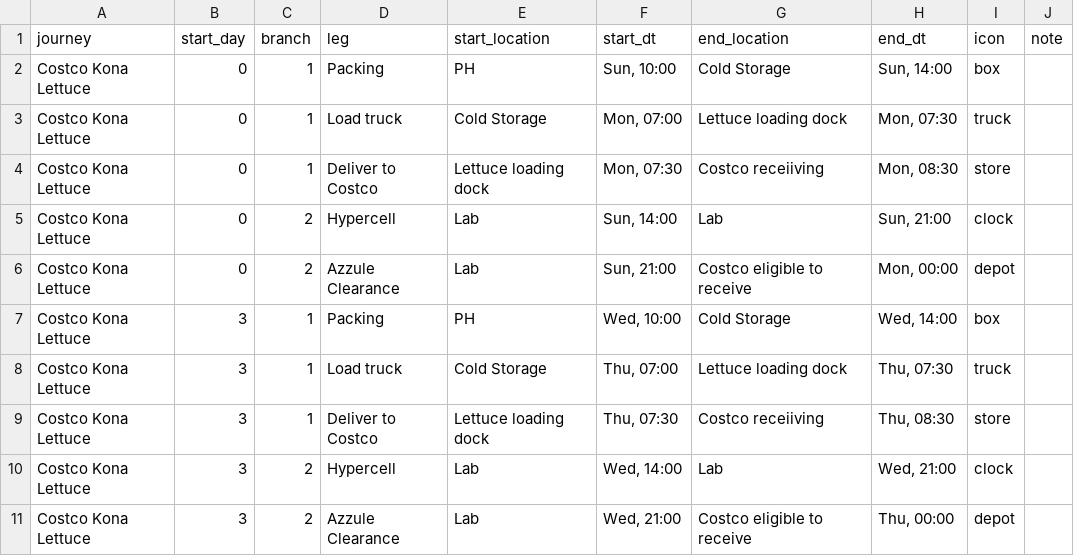
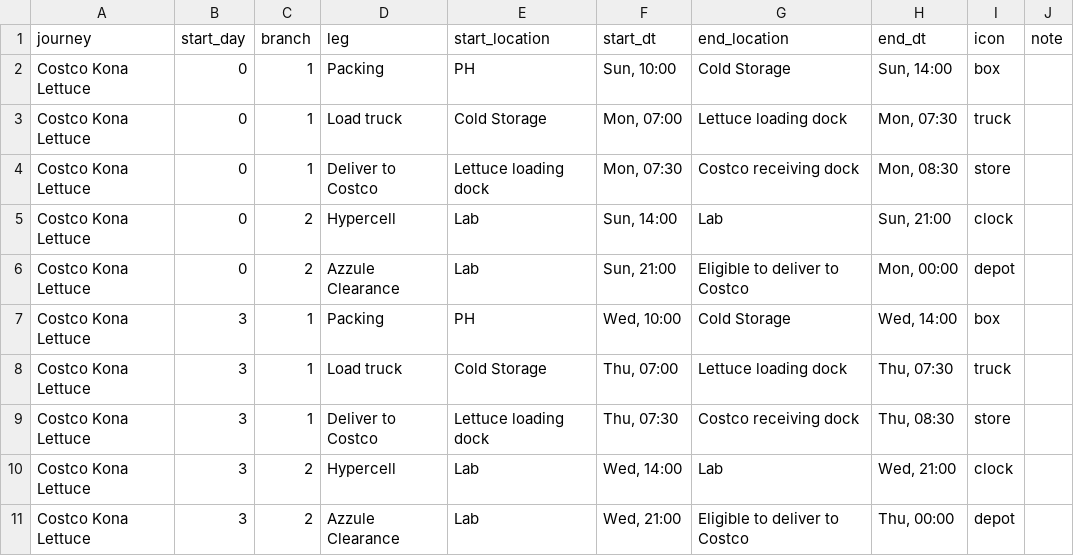
Before and after one commit to lfeder/farm-logistics-map, a CSV file: legs.csv, drawn as a sheet.

```diff
--- a/legs.csv
+++ b/legs.csv
@@ -3,9 +3,9 @@ Costco Kona Lettuce,0,1,Packing,PH,"Sun, 10:00",Cold Storage,"Sun, 14:00",box,
 Costco Kona Lettuce,0,1,Load truck,Cold Storage,"Mon, 07:00",Lettuce loading dock,"Mon, 07:30",truck,
-Costco Kona Lettuce,0,1,Deliver to Costco,Lettuce loading dock,"Mon, 07:30",Costco receiiving,"Mon, 08:30",store,
+Costco Kona Lettuce,0,1,Deliver to Costco,Lettuce loading dock,"Mon, 07:30",Costco receiving dock,"Mon, 08:30",store,
 Costco Kona Lettuce,0,2,Hypercell,Lab,"Sun, 14:00",Lab,"Sun, 21:00",clock,
-Costco Kona Lettuce,0,2,Azzule Clearance,Lab,"Sun, 21:00",Costco eligible to receive,"Mon, 00:00",depot,
+Costco Kona Lettuce,0,2,Azzule Clearance,Lab,"Sun, 21:00",Eligible to deliver to Costco,"Mon, 00:00",depot,
 Costco Kona Lettuce,3,1,Packing,PH,"Wed, 10:00",Cold Storage,"Wed, 14:00",box,
 Costco Kona Lettuce,3,1,Load truck,Cold Storage,"Thu, 07:00",Lettuce loading dock,"Thu, 07:30",truck,
-Costco Kona Lettuce,3,1,Deliver to Costco,Lettuce loading dock,"Thu, 07:30",Costco receiiving,"Thu, 08:30",store,
+Costco Kona Lettuce,3,1,Deliver to Costco,Lettuce loading dock,"Thu, 07:30",Costco receiving dock,"Thu, 08:30",store,
 Costco Kona Lettuce,3,2,Hypercell,Lab,"Wed, 14:00",Lab,"Wed, 21:00",clock,
-Costco Kona Lettuce,3,2,Azzule Clearance,Lab,"Wed, 21:00",Costco eligible to receive,"Thu, 00:00",depot,
+Costco Kona Lettuce,3,2,Azzule Clearance,Lab,"Wed, 21:00",Eligible to deliver to Costco,"Thu, 00:00",depot,
```
Also changed, not shown: 4 other files.
